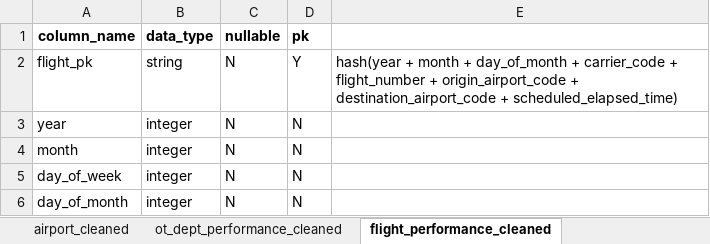
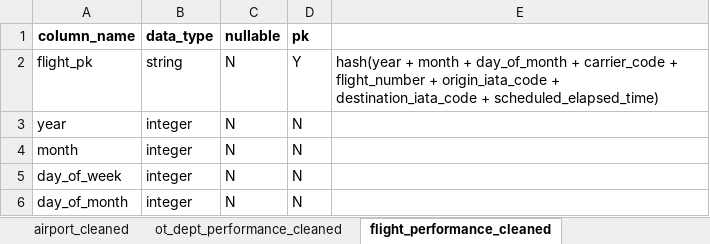
Before and after one commit to kevin-yuen/Airport_Congestion_Prediction_System, an Excel workbook: doc/schemas.xlsx, sheet flight_performance_cleaned, drawn as a sheet; only a part is shown; values as stored, in another font and other column widths than the file's, no borders; the diff names each change by its address in the sheet, - before the commit and + after, or states it on an @@ line.

```diff
--- a/doc/schemas.xlsx (sheet flight_performance_cleaned)
+++ b/doc/schemas.xlsx (sheet flight_performance_cleaned)
-E2: …flight_number + origin_airport_code + destination_airport_code + scheduled_elapsed_time)
+E2: …flight_number + origin_iata_code + destination_iata_code + scheduled_elapsed_time)
```
Also changed, not shown: doc/data_mapping.xlsx, 24 other files.
